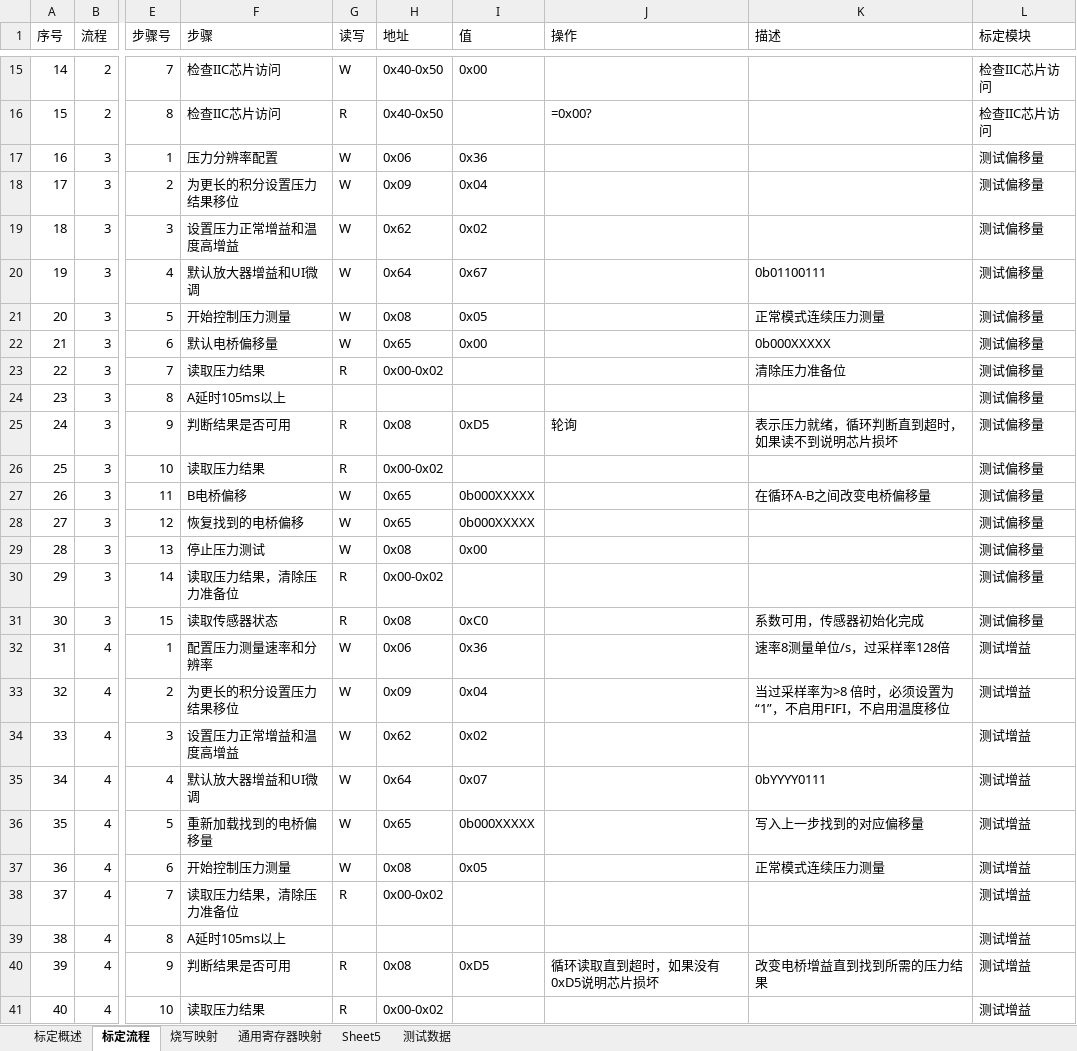
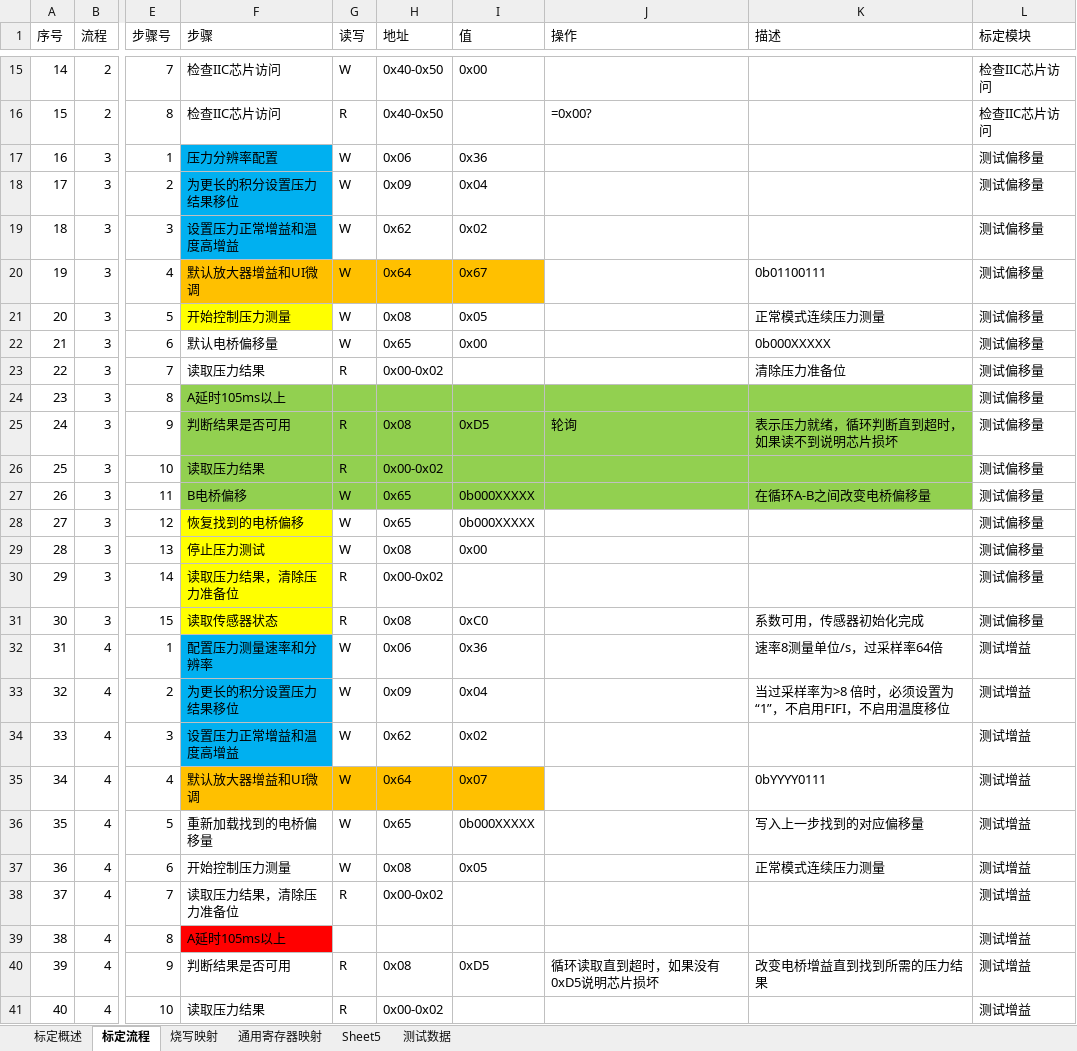
Before and after one commit to TheBeginningOfSummer/PressureCalibration, an Excel workbook: Documents/ZX6862/标定流程.xlsx, sheet 标定流程, drawn as a sheet; only a part is shown, gaps mark what is left out; values as stored, in another font and other column widths than the file's, no borders; the diff covers the shown part only; the diff names each change by its address in the sheet, - before the commit and + after, or states it on an @@ line.

Commit message:
完善：标定流程

```diff
--- a/Documents/ZX6862/标定流程.xlsx (sheet 标定流程)
+++ b/Documents/ZX6862/标定流程.xlsx (sheet 标定流程)
-F17:F19 fill: none
+F17:F19 fill: #00B0F0
-F20:I20 fill: none
+F20:I20 fill: #FFC000
-F21 fill: none
+F21 fill: #FFFF00
-F24:K27 fill: none
+F24:K27 fill: #92D050
-F28:F31 fill: none
+F28:F31 fill: #FFFF00
-F32:F34 fill: none
+F32:F34 fill: #00B0F0
-K32 (描述): 速率8测量单位/s，过采样率128倍
+K32 (描述): 速率8测量单位/s，过采样率64倍
-F35:I35 fill: none
+F35:I35 fill: #FFC000
-F39 fill: none
+F39 fill: #FF0000
```
Also changed, not shown: cell formats elsewhere in this sheet, 4 other files.
